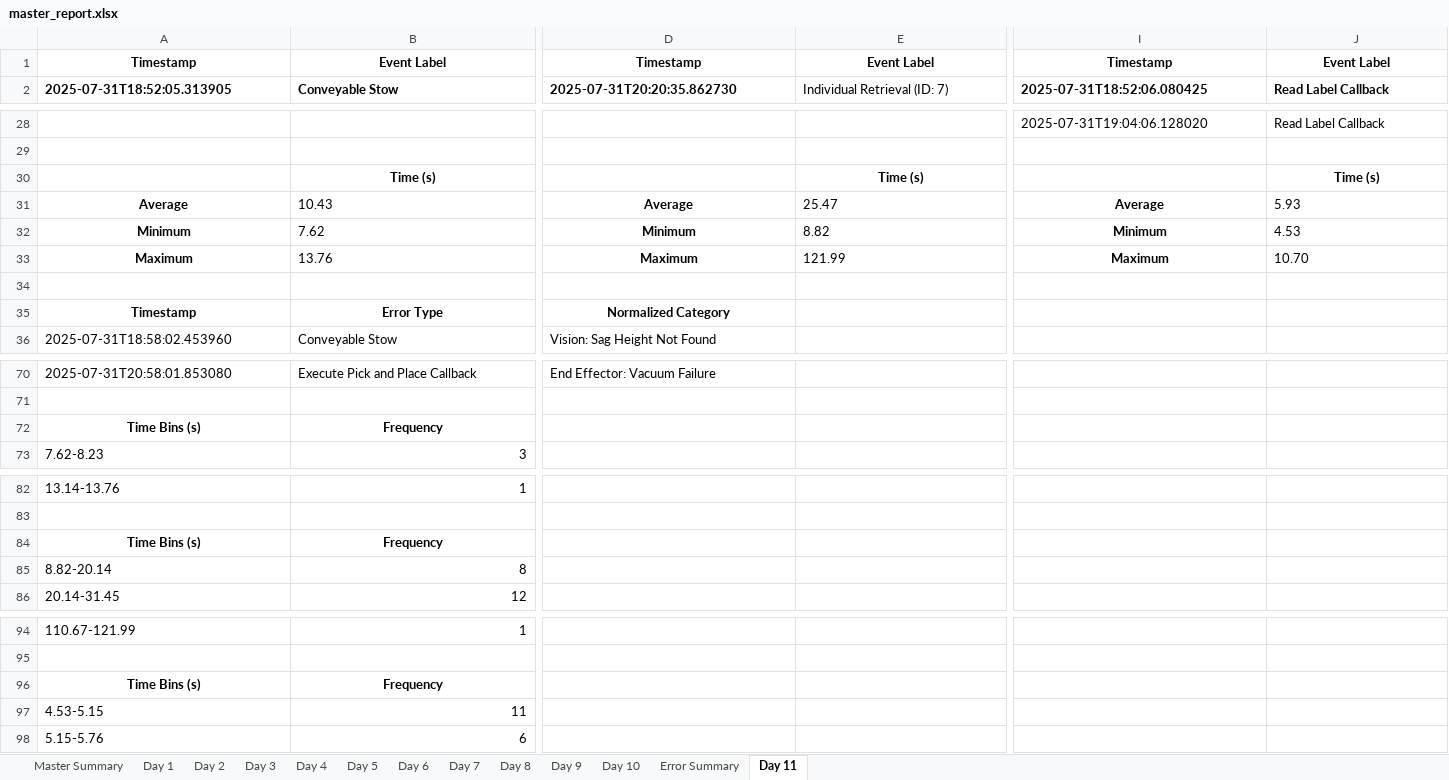
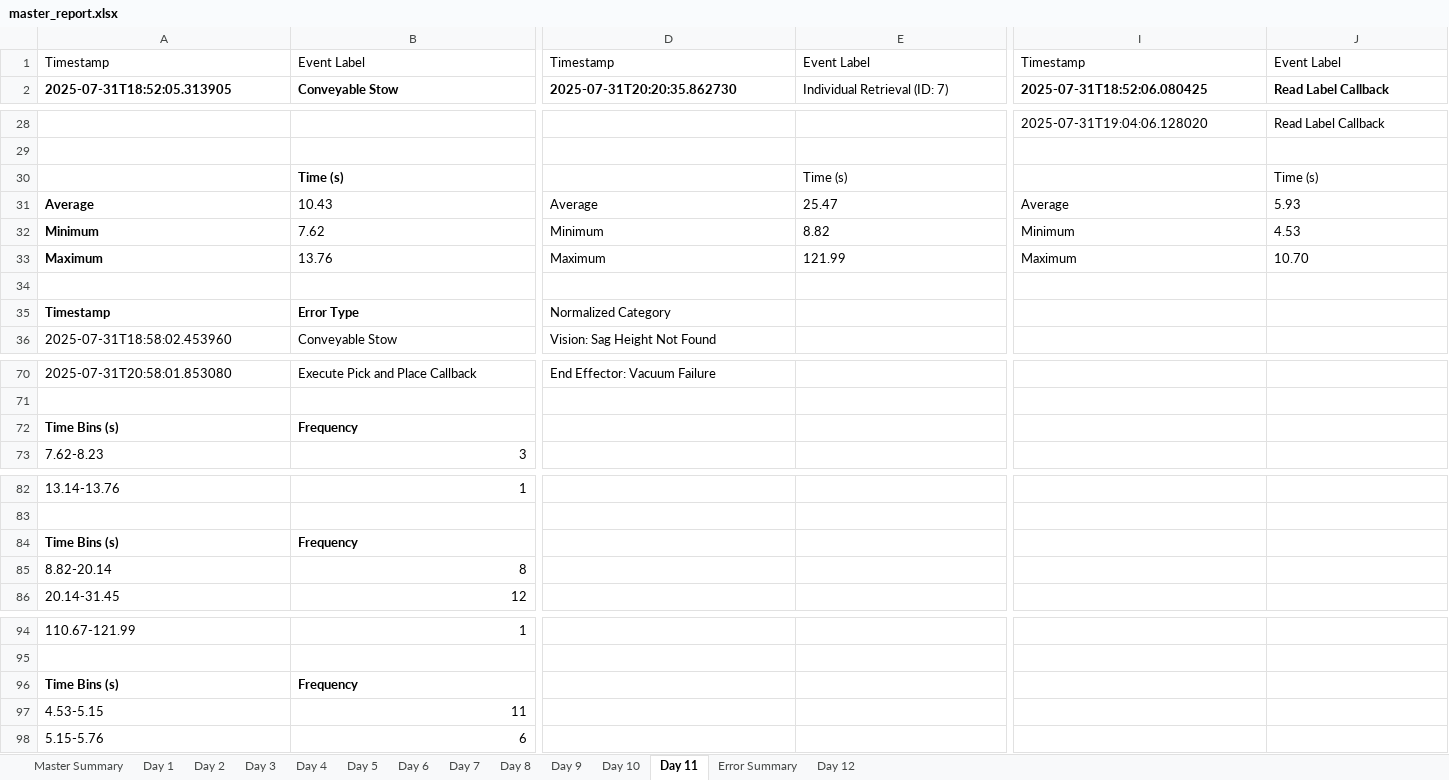
Before and after one commit to scramer27/cargo-dashboard-v2, an Excel workbook: master_report.xlsx, sheet Day 11, drawn as a sheet; only a part is shown, gaps mark what is left out; values as stored, in another font and other column widths than the file's, no borders; charts and pictures not drawn; the diff covers the shown part only; the diff names each change by its address in the sheet, - before the commit and + after, or states it on an @@ line.

```diff
--- a/master_report.xlsx (sheet Day 11)
+++ b/master_report.xlsx (sheet Day 11)
+sheet tab: Day 12
@@ sheet tab order changed: Master Summary | Day 1 | Day 2 | Day 3 | Day 4 | Day 5 | Day 6 | Day 7 | Day 8 | Day 9 | Day 10 | Day 11 | Error Summary | Day 12 @@
@@ A1:E1 alignment: center → left, bold: on → off @@
@@ I1:J1 alignment: center → left, bold: on → off @@
-B30 alignment: center
+B30 alignment: left
@@ E30 alignment: center → left, bold: on → off @@
@@ J30 alignment: center → left, bold: on → off @@
-A31:A33 alignment: center
+A31:A33 alignment: left
@@ D31:D33 alignment: center → left, bold: on → off @@
@@ I31:I33 alignment: center → left, bold: on → off @@
-A35:D35 alignment: center
+A35:D35 alignment: left
-D35 bold: on
+D35 bold: off
-A72:B72 alignment: center
+A72:B72 alignment: left
-A84:B84 alignment: center
+A84:B84 alignment: left
-A96:B96 alignment: center
+A96:B96 alignment: left
```
Also changed, not shown: cell formats elsewhere in this sheet, sheet Master Summary, sheet Error Summary, charts or pictures, 3 other files.
